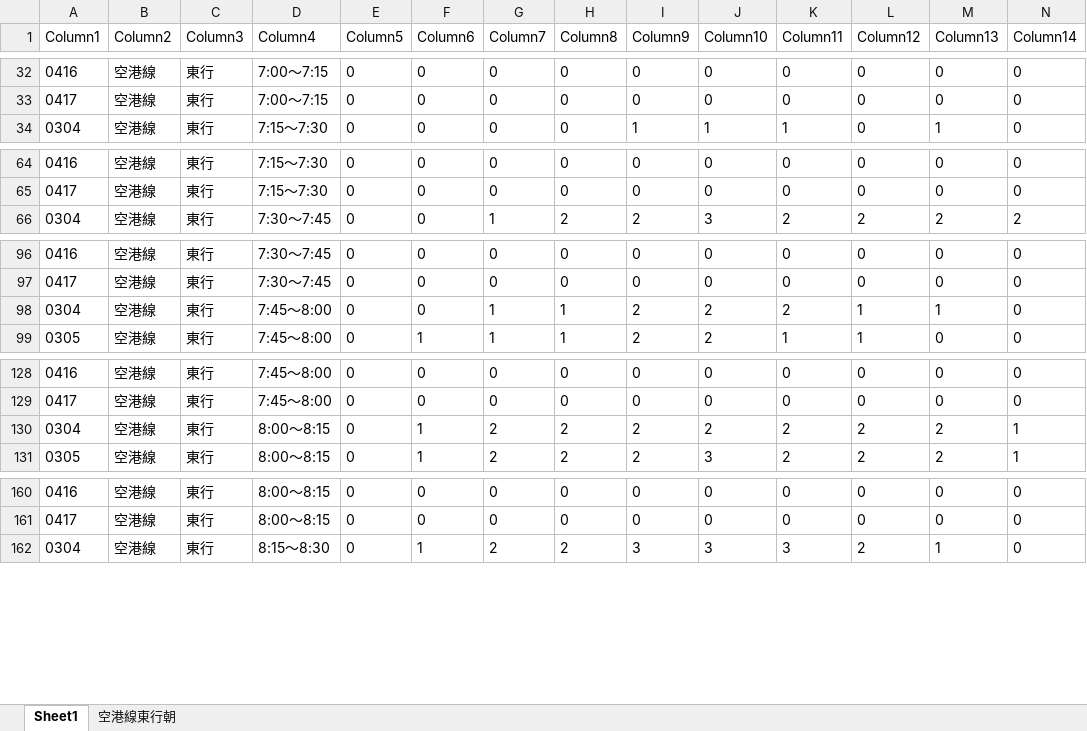
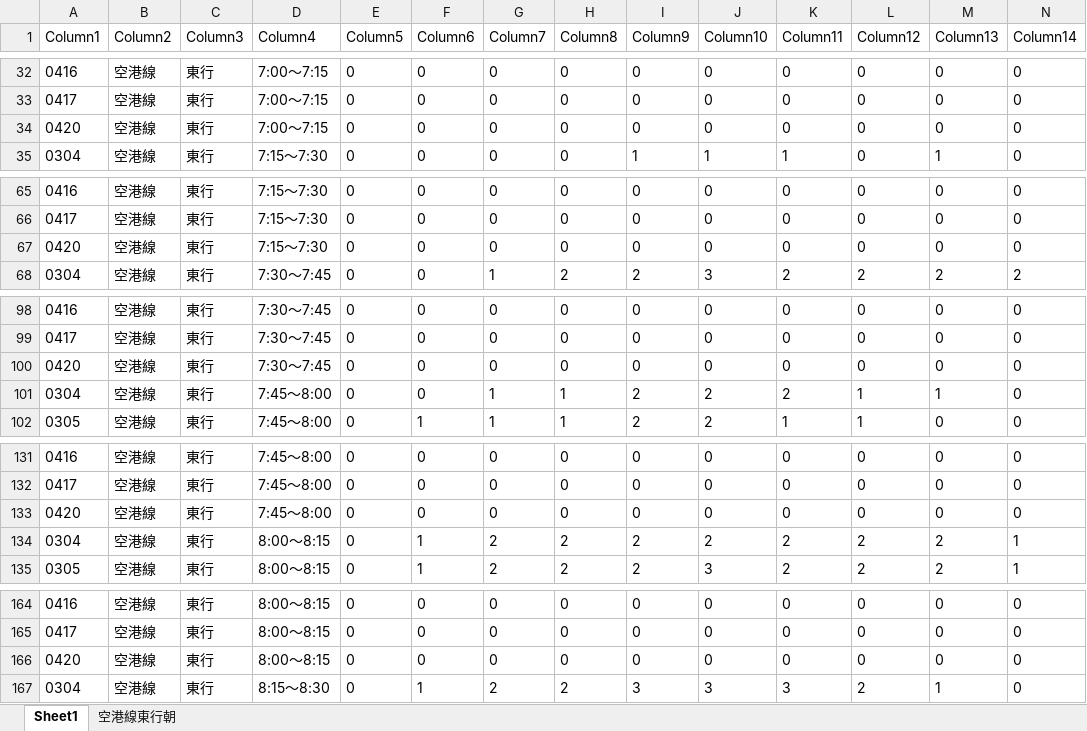
Before and after one commit to kuwayamamasayuki/konzatsu, an Excel workbook: 活用例/空港線東行朝の日別・時間帯別混雑状況.xlsx, sheet Sheet1, drawn as a sheet; only a part is shown, gaps mark what is left out; values as stored, in another font and other column widths than the file's, no borders; table styles not drawn; rows hold the shown columns only; the diff covers the shown part only; the diff names each change by its address in the sheet, - before the commit and + after, or states it on an @@ line.

```diff
--- a/活用例/空港線東行朝の日別・時間帯別混雑状況.xlsx (sheet Sheet1)
+++ b/活用例/空港線東行朝の日別・時間帯別混雑状況.xlsx (sheet Sheet1)
+row 34: 0420 | 空港線 | 東行 | 7:00～7:15 | 0 | 0 | 0 | 0 | 0 | 0 | 0 | 0 | 0 | 0
+row 67: 0420 | 空港線 | 東行 | 7:15～7:30 | 0 | 0 | 0 | 0 | 0 | 0 | 0 | 0 | 0 | 0
+row 100: 0420 | 空港線 | 東行 | 7:30～7:45 | 0 | 0 | 0 | 0 | 0 | 0 | 0 | 0 | 0 | 0
+row 133: 0420 | 空港線 | 東行 | 7:45～8:00 | 0 | 0 | 0 | 0 | 0 | 0 | 0 | 0 | 0 | 0
+row 166: 0420 | 空港線 | 東行 | 8:00～8:15 | 0 | 0 | 0 | 0 | 0 | 0 | 0 | 0 | 0 | 0
```
Also changed, not shown: 7 added rows elsewhere in this sheet, sheet 空港線東行朝, 活用例/大濠公園→赤坂の日別・時間帯別混雑状況.xlsx, 29 other files.
